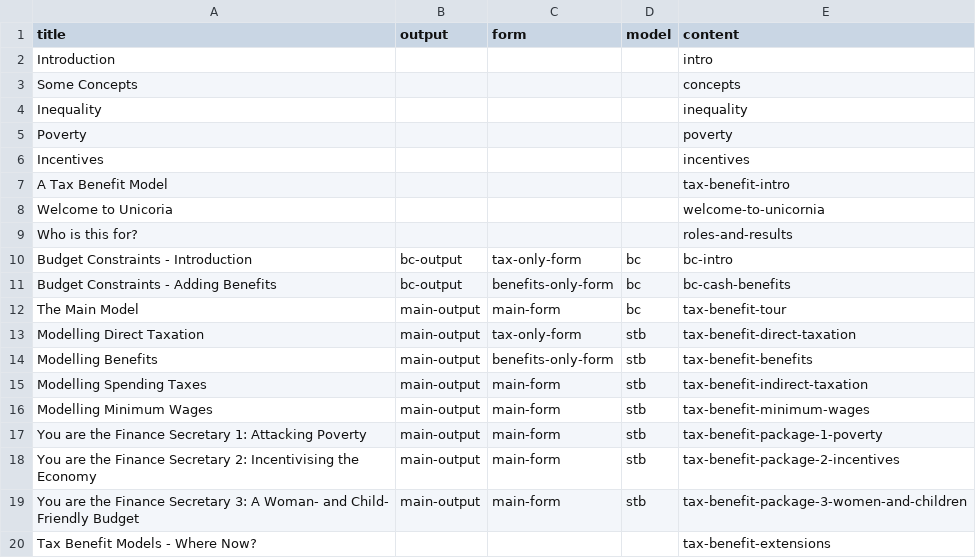
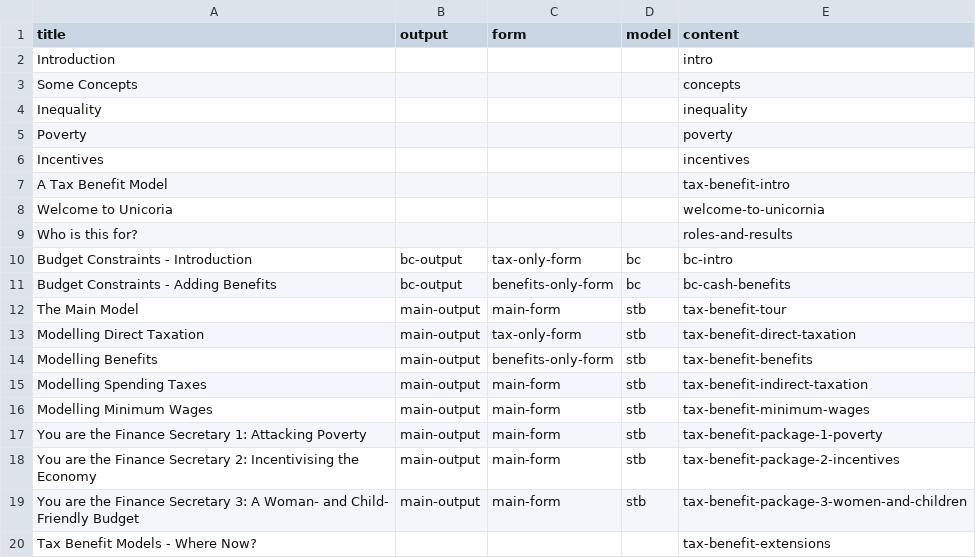
Before and after one commit to grahamstark/stb.jl, a CSV file: web/includes/ou-files.csv, drawn as a sheet.

```diff
--- a/web/includes/ou-files.csv
+++ b/web/includes/ou-files.csv
@@ -11,3 +11,3 @@ title,output,form,model,content
 "Budget Constraints - Adding Benefits",bc-output,benefits-only-form,bc,bc-cash-benefits
-"The Main Model",main-output,main-form,bc,tax-benefit-tour
+"The Main Model",main-output,main-form,stb,tax-benefit-tour
 "Modelling Direct Taxation",main-output,tax-only-form,stb,tax-benefit-direct-taxation
```
Also changed, not shown: 1 other file.
